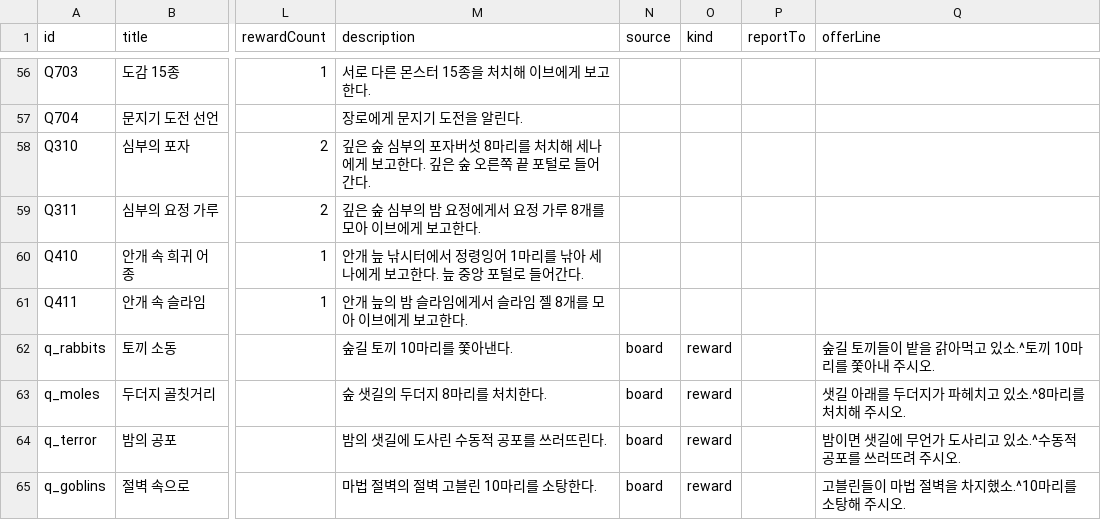
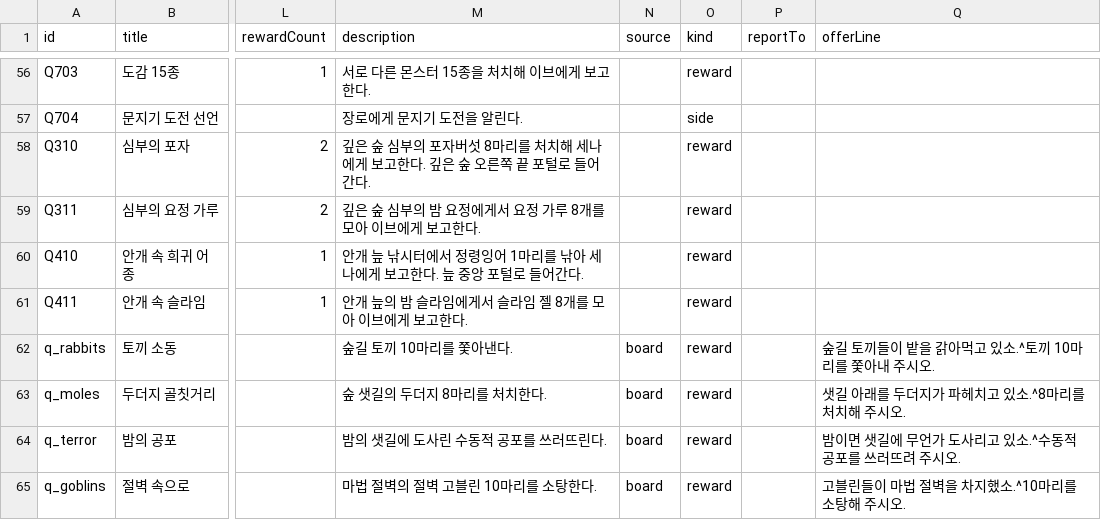
Before and after one commit to coolblue1853/ProjectB, a CSV file: Assets/Resources/QuestsFloor1.csv, drawn as a sheet; only a part is shown, gaps mark what is left out; the diff covers the shown part only; the diff names each change by its address in the sheet, - before the commit and + after, or states it on an @@ line.

```diff
--- a/Assets/Resources/QuestsFloor1.csv
+++ b/Assets/Resources/QuestsFloor1.csv
-O56 (kind): (empty)
+O56 (kind): reward
-O57 (kind): (empty)
+O57 (kind): side
-O58:O61 (kind): (empty)
+O58:O61 (kind): reward
```
Also changed, not shown: 54 edited cells elsewhere in this file, 4 other files.
